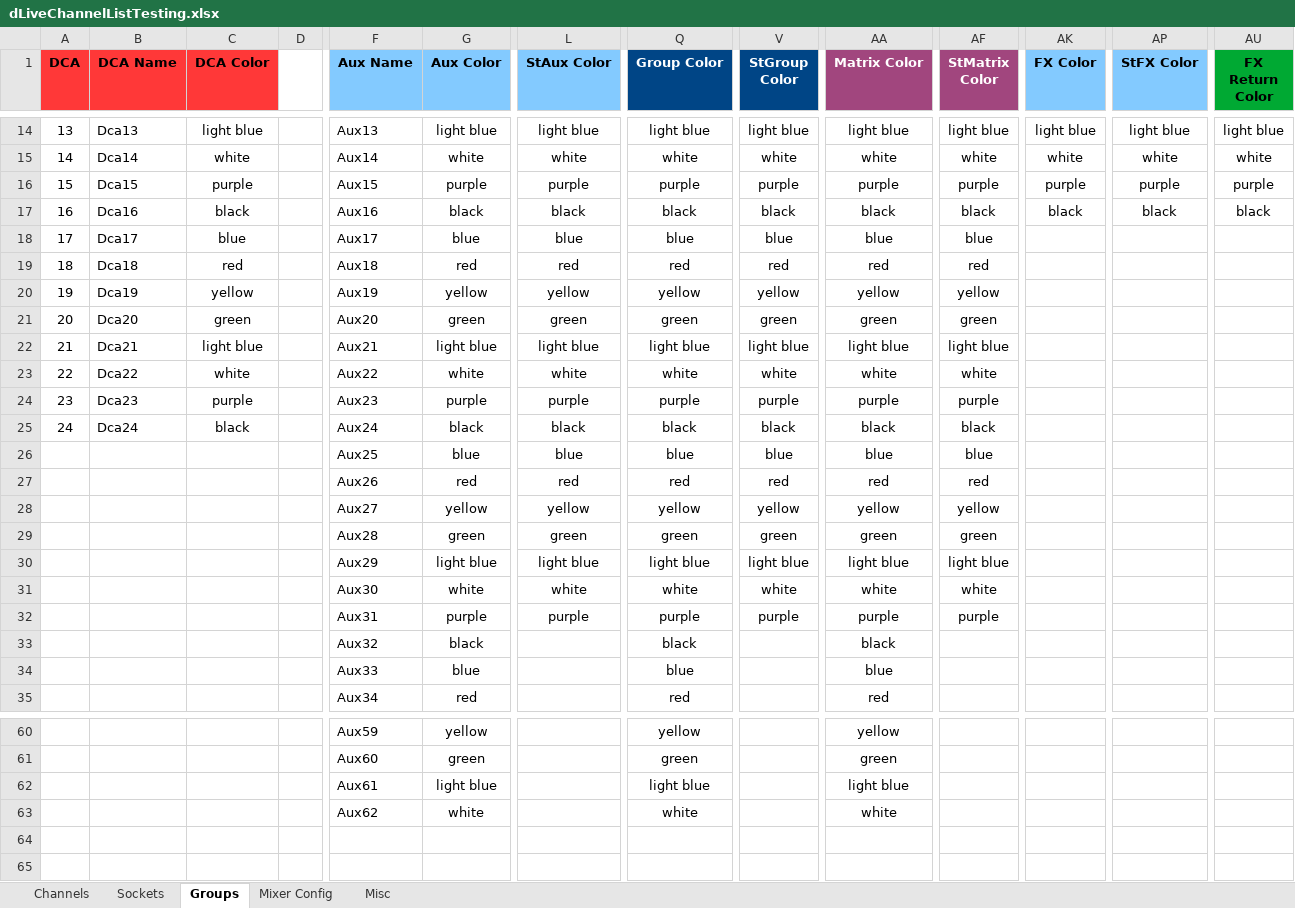
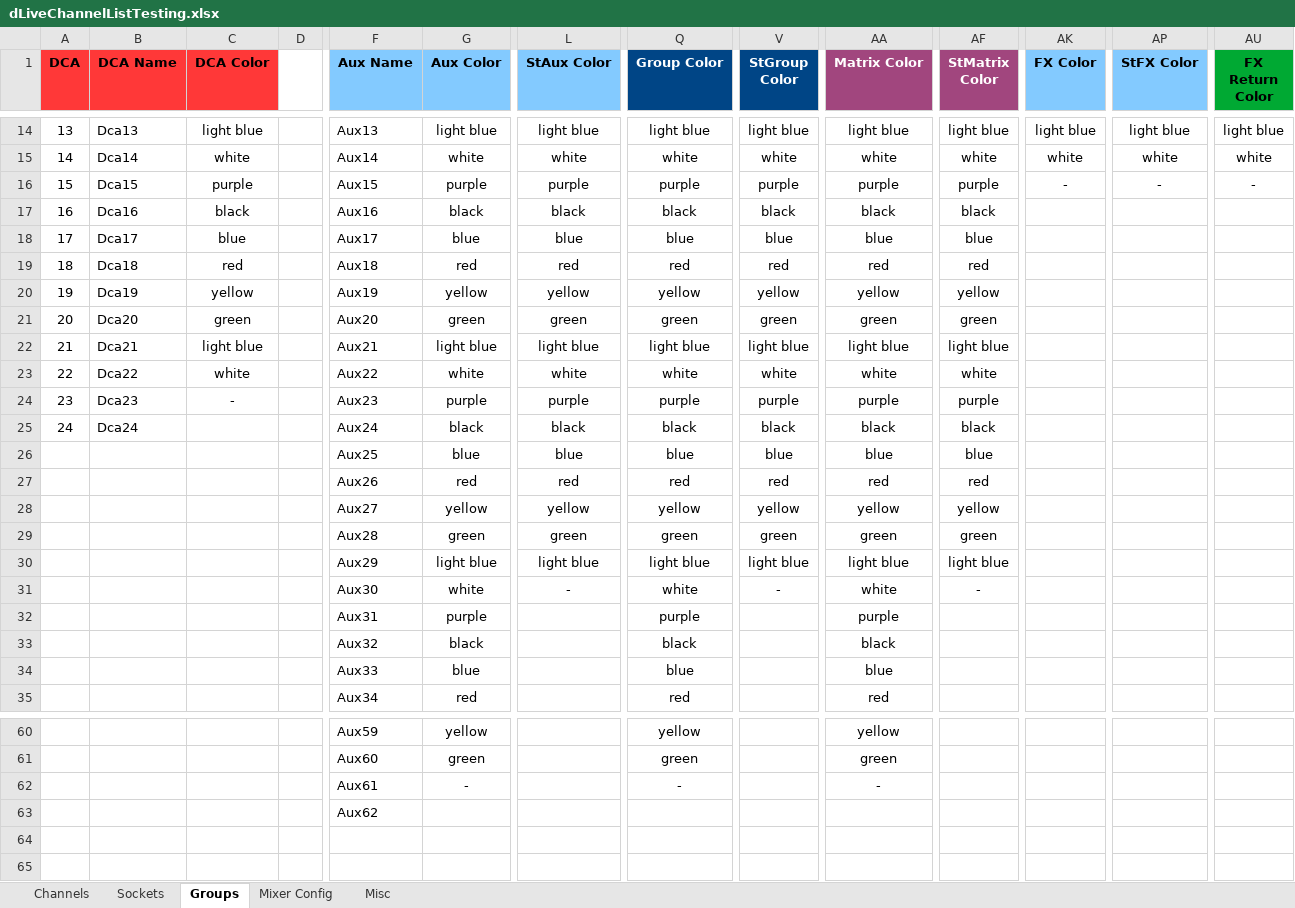
Before and after one commit to togrupe/dlive-midi-tools, an Excel workbook: testing/dLiveChannelListTesting.xlsx, sheet Groups, drawn as a sheet; only a part is shown, gaps mark what is left out; values as stored, in another font and other column widths than the file's, no borders; conditional formats not drawn; the diff names each change by its address in the sheet, - before the commit and + after, or states it on an @@ line.

Commit message:
color bypass spreadsheet updated

```diff
--- a/testing/dLiveChannelListTesting.xlsx (sheet Groups)
+++ b/testing/dLiveChannelListTesting.xlsx (sheet Groups)
-AK16 (FX Color): purple
+AK16 (FX Color): -
-AP16 (StFX Color): purple
+AP16 (StFX Color): -
-AU16 (FX Return Color): purple
+AU16 (FX Return Color): -
-AK17 (FX Color): black
+AK17 (FX Color): (empty)
-AP17 (StFX Color): black
+AP17 (StFX Color): (empty)
-AU17 (FX Return Color): black
+AU17 (FX Return Color): (empty)
-C24 (DCA Color): purple
+C24 (DCA Color): -
-C25 (DCA Color): black
+C25 (DCA Color): (empty)
-L31 (StAux Color): white
+L31 (StAux Color): -
-V31 (StGroup Color): white
+V31 (StGroup Color): -
-AF31 (StMatrix Color): white
+AF31 (StMatrix Color): -
-L32 (StAux Color): purple
+L32 (StAux Color): (empty)
-V32 (StGroup Color): purple
+V32 (StGroup Color): (empty)
-AF32 (StMatrix Color): purple
+AF32 (StMatrix Color): (empty)
-G62 (Aux Color): light blue
+G62 (Aux Color): -
-Q62 (Group Color): light blue
+Q62 (Group Color): -
-AA62 (Matrix Color): light blue
+AA62 (Matrix Color): -
-G63 (Aux Color): white
+G63 (Aux Color): (empty)
-Q63 (Group Color): white
+Q63 (Group Color): (empty)
-AA63 (Matrix Color): white
+AA63 (Matrix Color): (empty)
```
Also changed, not shown: sheet Channels, dLiveChannelList.xlsx, 2 other files.
